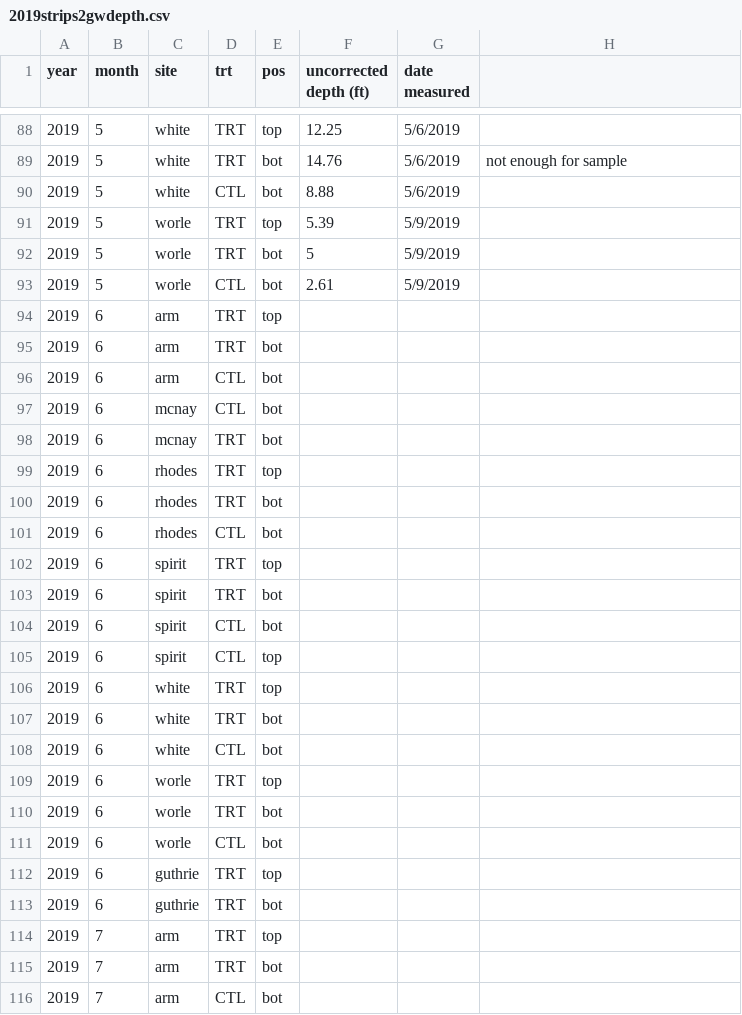
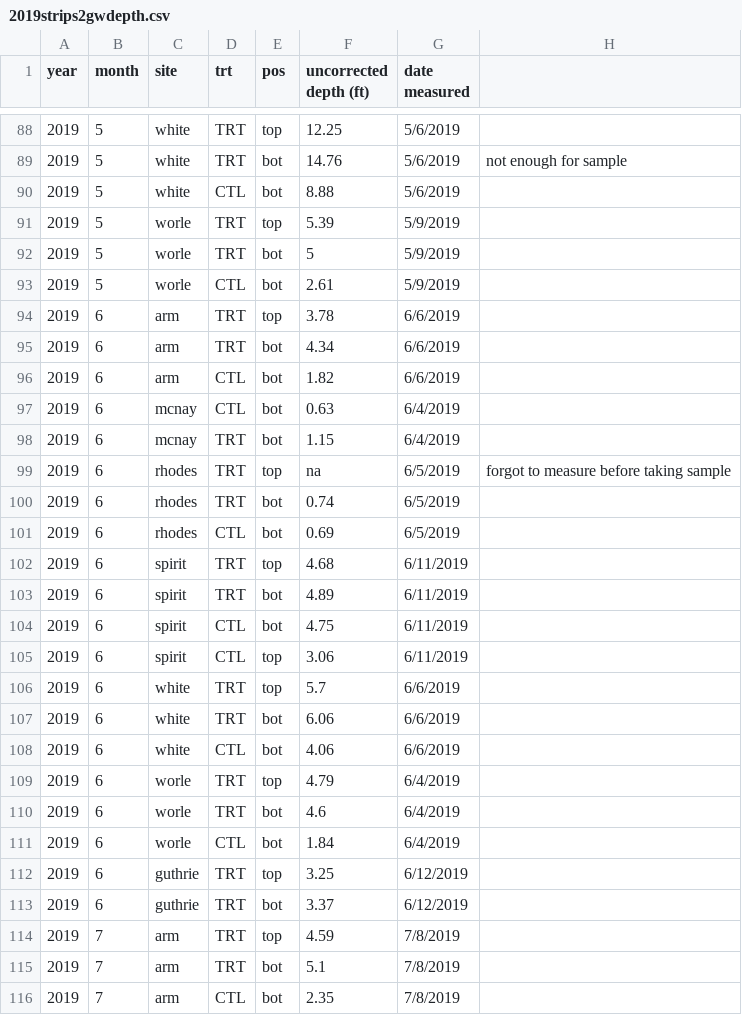
Before and after one commit to wittec/prairiestrips, a CSV file: groundwater/data-raw/depth/2019/2019strips2gwdepth.csv, drawn as a sheet; only a part is shown, gaps mark what is left out; the diff covers the shown part only.

Commit message:
updated groundwater depth file

```diff
--- a/groundwater/data-raw/depth/2019/2019strips2gwdepth.csv
+++ b/groundwater/data-raw/depth/2019/2019strips2gwdepth.csv
@@ -93,24 +93,24 @@ year,month,site,trt,pos,uncorrected depth (ft),date measured,
 2019,5,worle,CTL,bot,2.61,5/9/2019,
-2019,6,arm,TRT,top,,,
-2019,6,arm,TRT,bot,,,
-2019,6,arm,CTL,bot,,,
-2019,6,mcnay,CTL,bot,,,
-2019,6,mcnay,TRT,bot,,,
-2019,6,rhodes,TRT,top,,,
-2019,6,rhodes,TRT,bot,,,
-2019,6,rhodes,CTL,bot,,,
-2019,6,spirit,TRT,top,,,
-2019,6,spirit,TRT,bot,,,
-2019,6,spirit,CTL,bot,,,
-2019,6,spirit,CTL,top,,,
-2019,6,white,TRT,top,,,
-2019,6,white,TRT,bot,,,
-2019,6,white,CTL,bot,,,
-2019,6,worle,TRT,top,,,
-2019,6,worle,TRT,bot,,,
-2019,6,worle,CTL,bot,,,
-2019,6,guthrie,TRT,top,,,
-2019,6,guthrie,TRT,bot,,,
-2019,7,arm,TRT,top,,,
-2019,7,arm,TRT,bot,,,
-2019,7,arm,CTL,bot,,,
+2019,6,arm,TRT,top,3.78,6/6/2019,
+2019,6,arm,TRT,bot,4.34,6/6/2019,
+2019,6,arm,CTL,bot,1.82,6/6/2019,
+2019,6,mcnay,CTL,bot,0.63,6/4/2019,
+2019,6,mcnay,TRT,bot,1.15,6/4/2019,
+2019,6,rhodes,TRT,top,na,6/5/2019,forgot to measure before taking sample
+2019,6,rhodes,TRT,bot,0.74,6/5/2019,
+2019,6,rhodes,CTL,bot,0.69,6/5/2019,
+2019,6,spirit,TRT,top,4.68,6/11/2019,
+2019,6,spirit,TRT,bot,4.89,6/11/2019,
+2019,6,spirit,CTL,bot,4.75,6/11/2019,
+2019,6,spirit,CTL,top,3.06,6/11/2019,
+2019,6,white,TRT,top,5.7,6/6/2019,
+2019,6,white,TRT,bot,6.06,6/6/2019,
+2019,6,white,CTL,bot,4.06,6/6/2019,
+2019,6,worle,TRT,top,4.79,6/4/2019,
+2019,6,worle,TRT,bot,4.6,6/4/2019,
+2019,6,worle,CTL,bot,1.84,6/4/2019,
+2019,6,guthrie,TRT,top,3.25,6/12/2019,
+2019,6,guthrie,TRT,bot,3.37,6/12/2019,
+2019,7,arm,TRT,top,4.59,7/8/2019,
+2019,7,arm,TRT,bot,5.1,7/8/2019,
+2019,7,arm,CTL,bot,2.35,7/8/2019,
```
Also changed, not shown: 58 edited cells elsewhere in this file.
